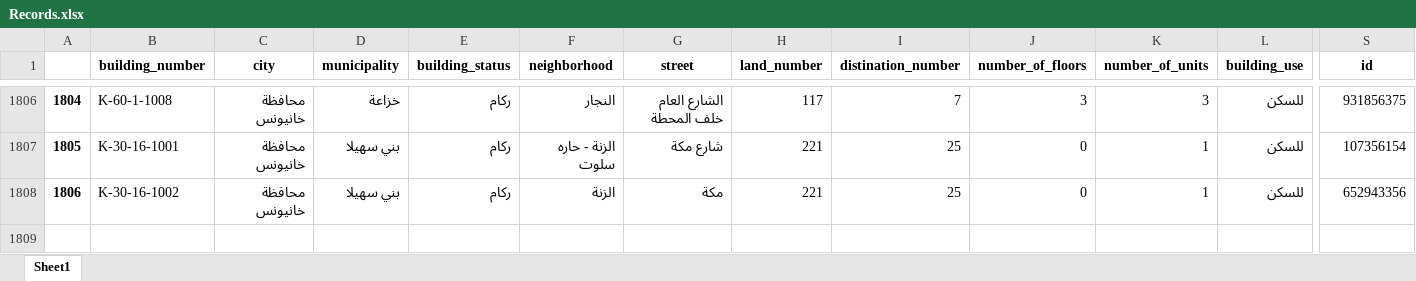
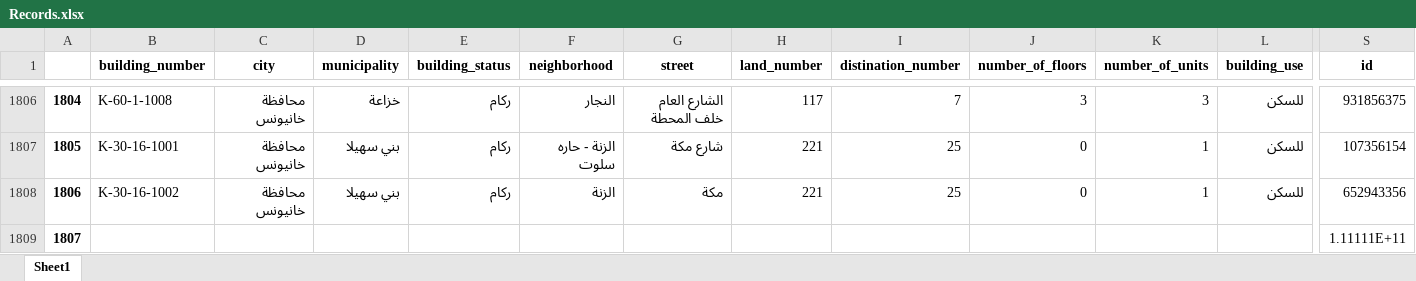
Before and after one commit to EleyanMatar/FinalProject, an Excel workbook: Records.xlsx, sheet Sheet1, drawn as a sheet; only a part is shown, gaps mark what is left out; values as stored, in another font and other column widths than the file's, no borders; rows hold the shown columns only; the diff names each change by its address in the sheet, - before the commit and + after, or states it on an @@ line.

```diff
--- a/Records.xlsx (sheet Sheet1)
+++ b/Records.xlsx (sheet Sheet1)
+row 1809: 1807 |  |  |  |  |  |  |  |  |  |  |  | 1.11111E+11
```
Also changed, not shown: 6 other files.
